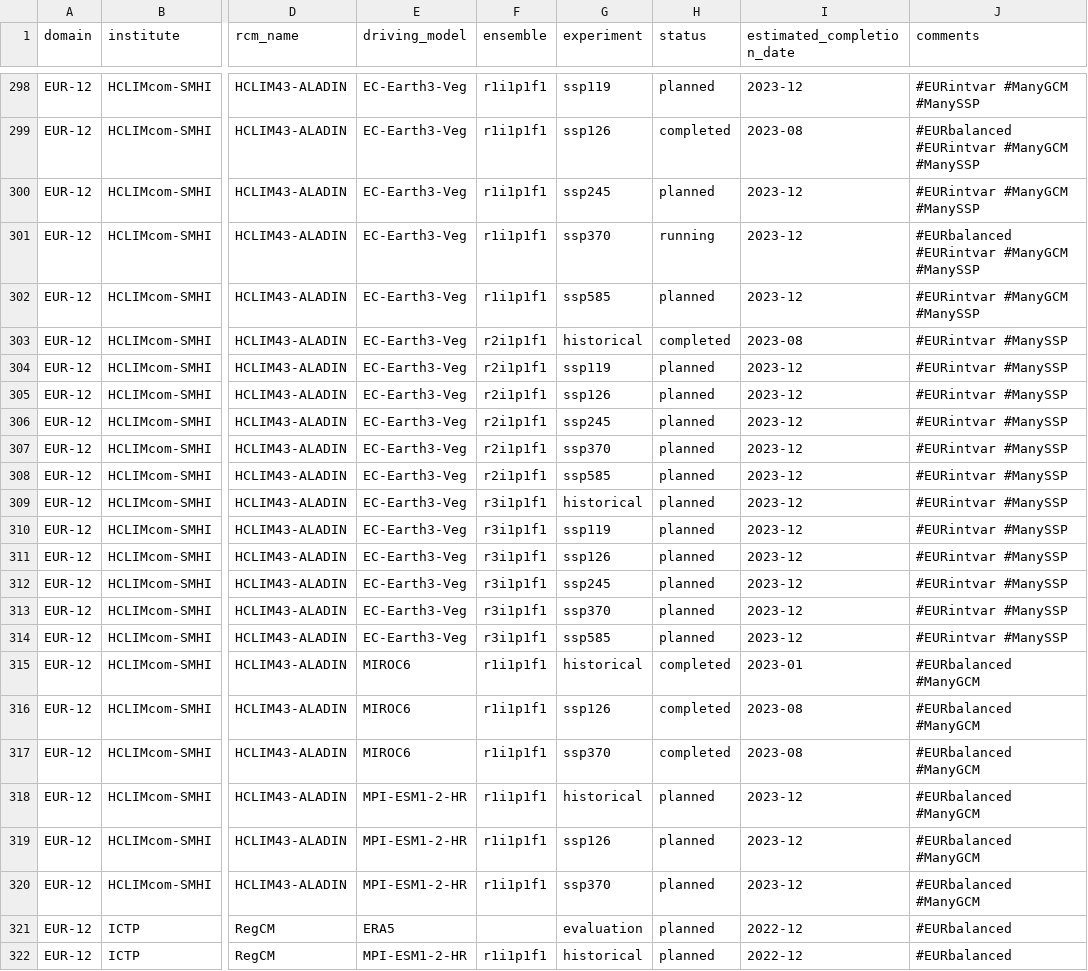
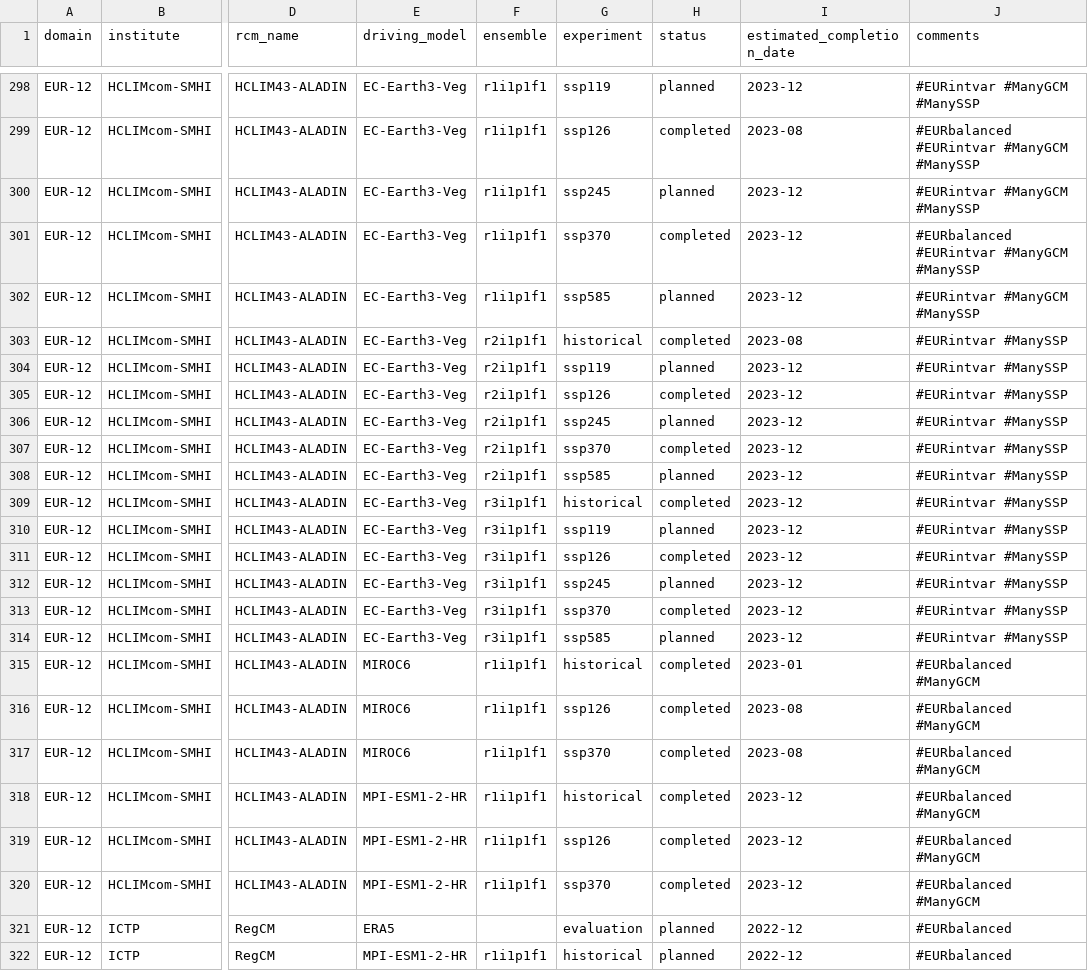
Before and after one commit to WCRP-CORDEX/simulation-status, a CSV file: CMIP6_downscaling_plans.csv, drawn as a sheet; only a part is shown, gaps mark what is left out; the diff names each change by its address in the sheet, - before the commit and + after, or states it on an @@ line.

Commit message:
Update HCLIMcom-SMHI

```diff
--- a/CMIP6_downscaling_plans.csv
+++ b/CMIP6_downscaling_plans.csv
-H301 (status): running
+H301 (status): completed
-H305 (status): planned
+H305 (status): completed
-H307 (status): planned
+H307 (status): completed
-H309 (status): planned
+H309 (status): completed
-H311 (status): planned
+H311 (status): completed
-H313 (status): planned
+H313 (status): completed
-H318:H320 (status): planned
+H318:H320 (status): completed
```
